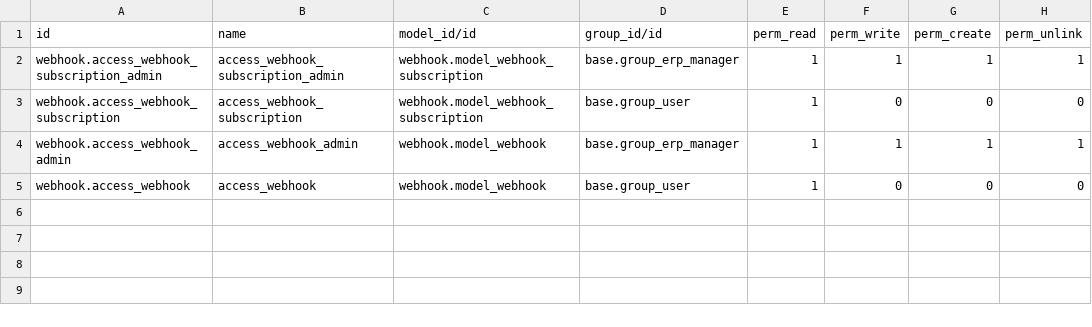
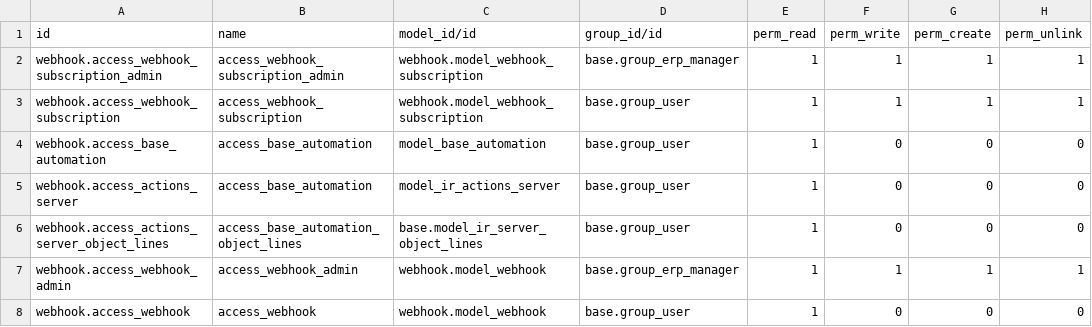
Before and after one commit to nimi-odoo/odoo-rest-api, a CSV file: webhook/security/ir.model.access.csv, drawn as a sheet.

Commit message:
Added checkbox, delete functionality to the portal view of webhook

```diff
--- a/webhook/security/ir.model.access.csv
+++ b/webhook/security/ir.model.access.csv
@@ -2,3 +2,6 @@ id,name,model_id/id,group_id/id,perm_read,perm_write,perm_create,perm_unlink
 webhook.access_webhook_subscription_admin,access_webhook_subscription_admin,webhook.model_webhook_subscription,base.group_erp_manager,1,1,1,1
-webhook.access_webhook_subscription,access_webhook_subscription,webhook.model_webhook_subscription,base.group_user,1,0,0,0
+webhook.access_webhook_subscription,access_webhook_subscription,webhook.model_webhook_subscription,base.group_user,1,1,1,1
+webhook.access_base_automation,access_base_automation,model_base_automation,base.group_user,1,0,0,0
+webhook.access_actions_server,access_base_automation,model_ir_actions_server,base.group_user,1,0,0,0
+webhook.access_actions_server_object_lines,access_base_automation_object_lines,base.model_ir_server_object_lines,base.group_user,1,0,0,0
 webhook.access_webhook_admin,access_webhook_admin,webhook.model_webhook,base.group_erp_manager,1,1,1,1
```
Also changed, not shown: 10 other files.
